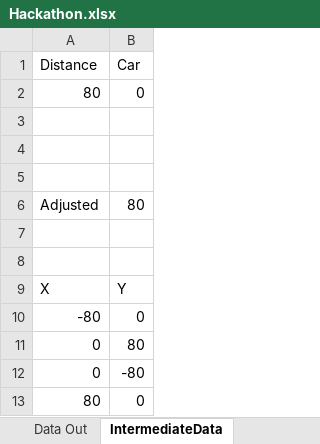
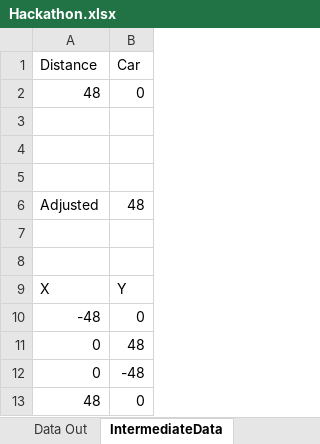
Before and after one commit to JarahSi/Hackathon2018-Sound, an Excel workbook: Hackathon.xlsx, sheet IntermediateData, drawn as a sheet; values as stored, in another font and other column widths than the file's, no borders; charts and pictures and table styles not drawn; the diff names each change by its address in the sheet, - before the commit and + after, or states it on an @@ line.

```diff
--- a/Hackathon.xlsx (sheet IntermediateData)
+++ b/Hackathon.xlsx (sheet IntermediateData)
-A2 (Distance): 80
+A2 (Distance): 48
-B6 (Car): 80
+B6 (Car): 48
-A10 (Distance): -80
+A10 (Distance): -48
-B11 (Car): 80
+B11 (Car): 48
-B12 (Car): -80
+B12 (Car): -48
-A13 (Distance): 80
+A13 (Distance): 48
```
Also changed, not shown: sheet CircleData, sheet Data In, sheet Car, charts or pictures, 1 other file.
